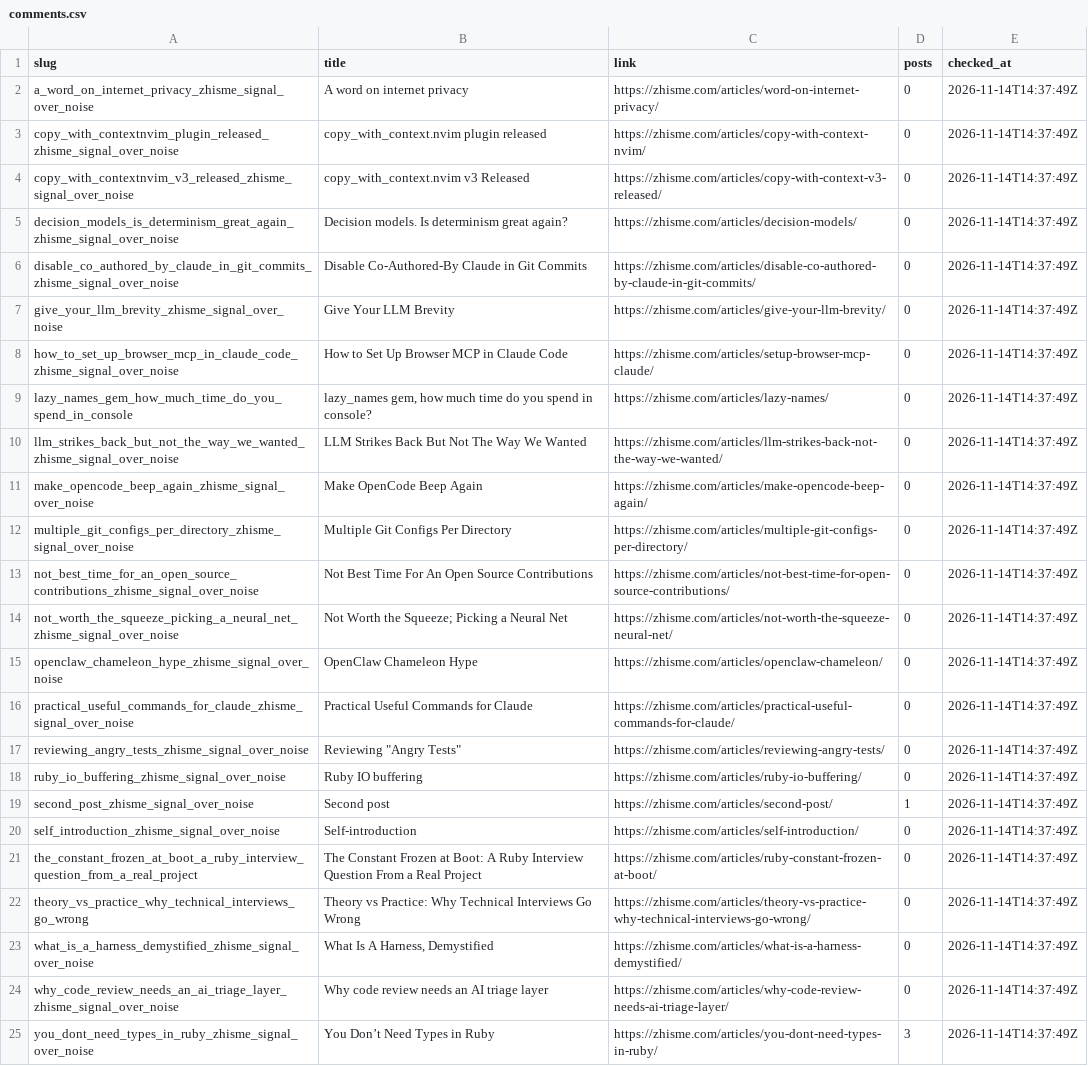
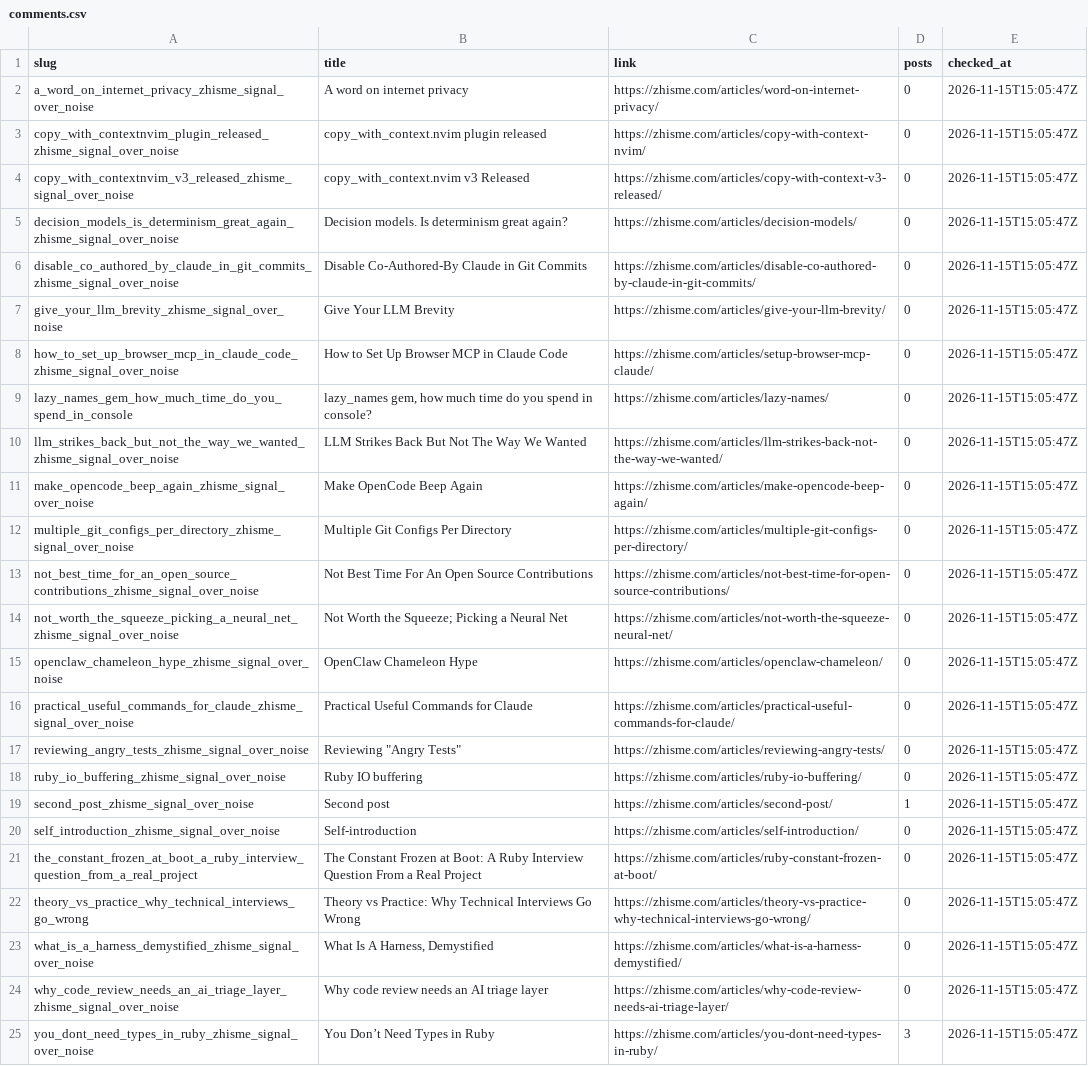
Before and after one commit to zhisme/blog-crawler, a CSV file: data/comments.csv, drawn as a sheet; the diff names each change by its address in the sheet, - before the commit and + after, or states it on an @@ line.

```diff
--- a/data/comments.csv
+++ b/data/comments.csv
-E2:E25 (checked_at): 2026-11-14T14:37:49Z
+E2:E25 (checked_at): 2026-11-15T15:05:47Z
```
